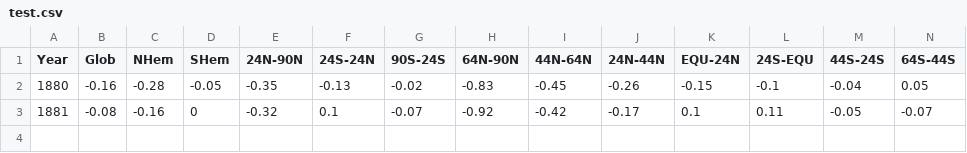
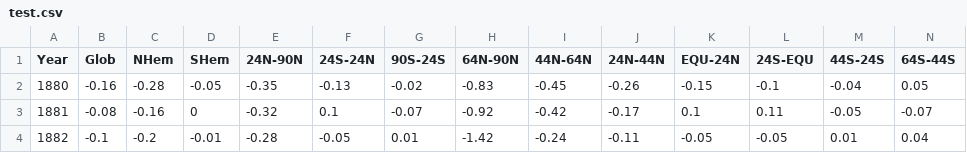
Before and after one commit to JSNavey/Weather, a CSV file: data/test.csv, drawn as a sheet; only a part is shown; rows hold the shown columns only; the diff names each change by its address in the sheet, - before the commit and + after, or states it on an @@ line.

```diff
--- a/data/test.csv
+++ b/data/test.csv
+row 4: 1882 | -0.1 | -0.2 | -0.01 | -0.28 | -0.05 | 0.01 | -1.42 | -0.24 | -0.11 | -0.05 | -0.05 | 0.01 | 0.04
```
Also changed, not shown: 3 other files.
